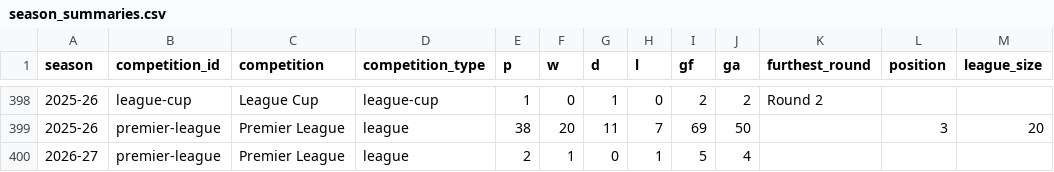
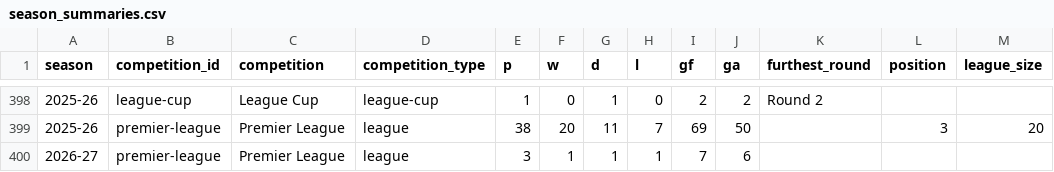
Before and after one commit to cbrown564-alt/unitedstats, a CSV file: public/dataset/season_summaries.csv, drawn as a sheet; only a part is shown, gaps mark what is left out.

```diff
--- a/public/dataset/season_summaries.csv
+++ b/public/dataset/season_summaries.csv
@@ -399,2 +399,2 @@ season,competition_id,competition,competition_type,p,w,d,l,gf,ga,furthest_round,
 2025-26,premier-league,Premier League,league,38,20,11,7,69,50,,3,20
-2026-27,premier-league,Premier League,league,2,1,0,1,5,4,,,
+2026-27,premier-league,Premier League,league,3,1,1,1,7,6,,,
```
Also changed, not shown: public/dataset/elo_history.csv, public/dataset/matches.csv, 6 other files.
